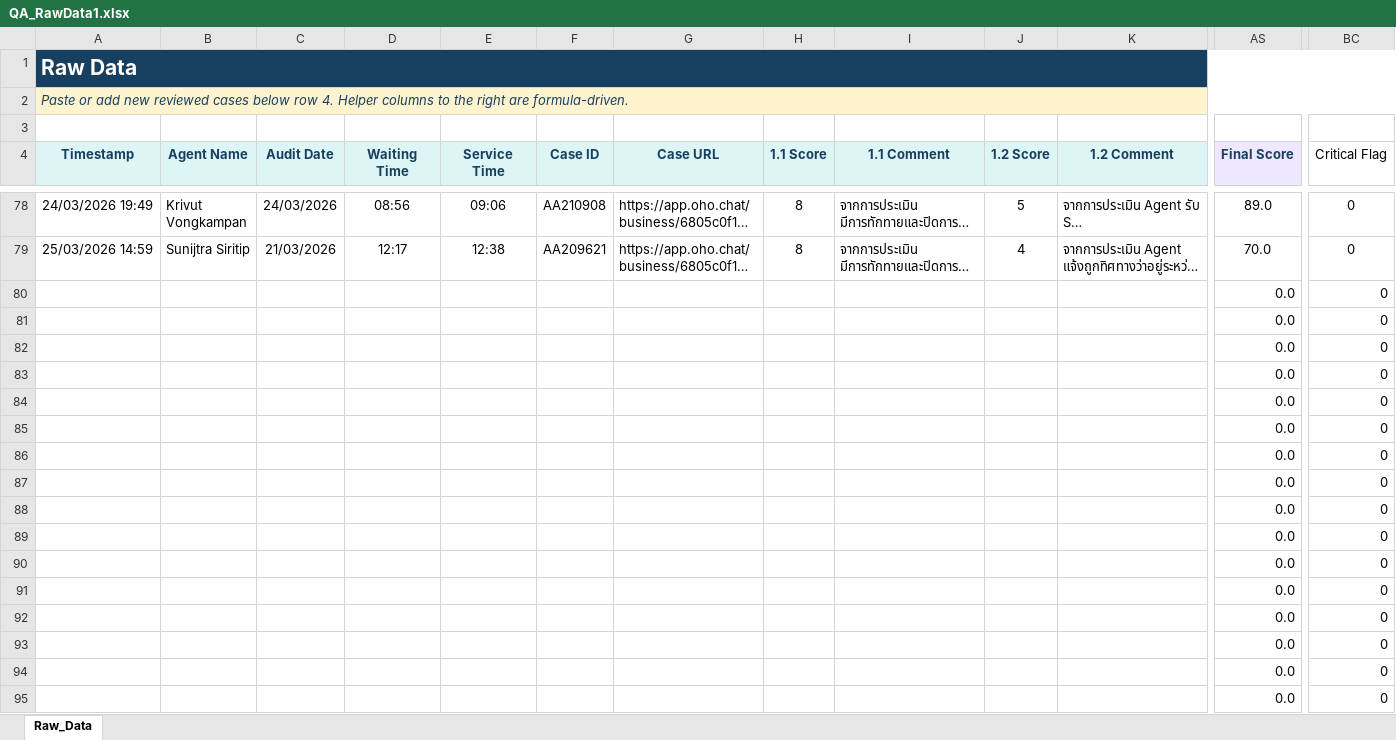
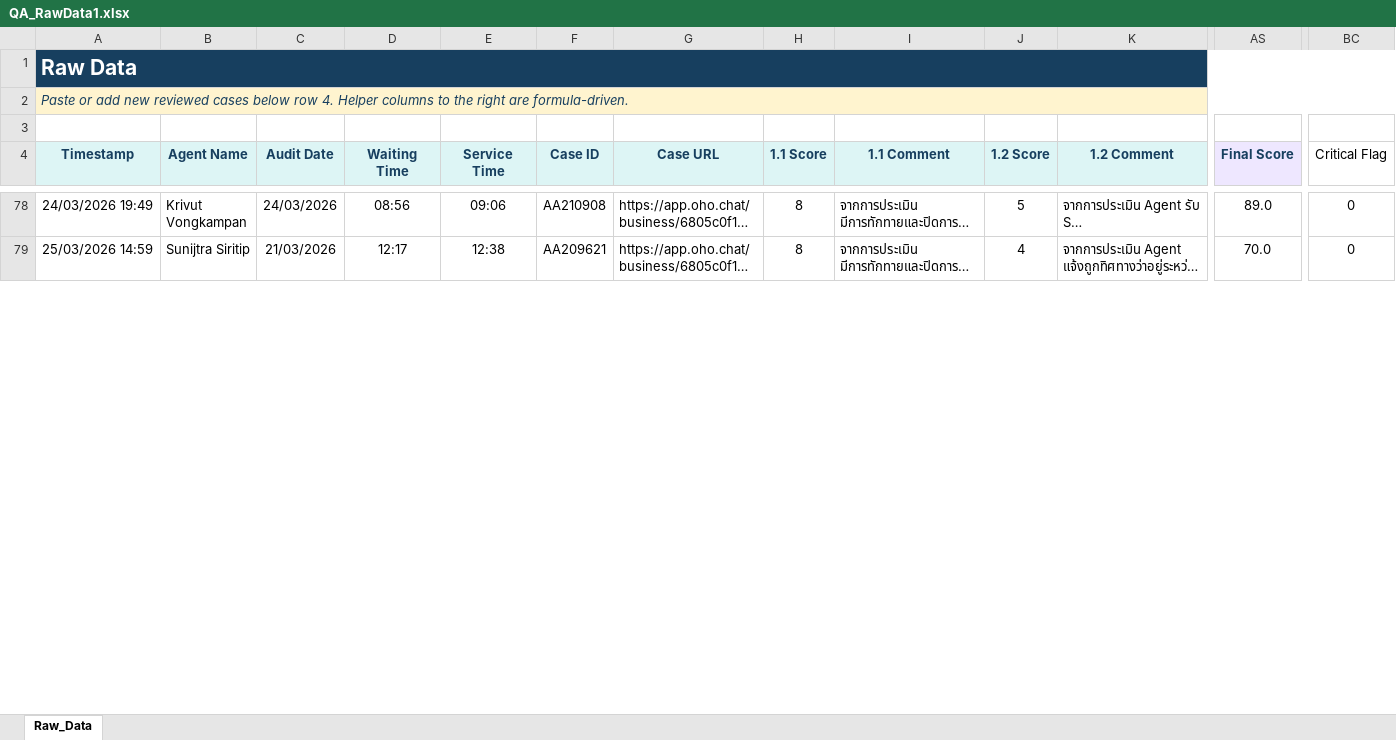
Before and after one commit to songpongo88-svg/qa-dashboard, an Excel workbook: public/QA_RawData1.xlsx, sheet Raw_Data, drawn as a sheet; only a part is shown, gaps mark what is left out; long unchanged cells end in …; values as stored, in another font and other column widths than the file's, no borders; removed rows and columns are numbered as before the commit, all else as after; rows hold the shown columns only; the diff covers the shown part only; the diff names each change by its address in the sheet, - before the commit and + after, or states it on an @@ line.

Commit message:
Add files via upload

```diff
--- a/public/QA_RawData1.xlsx (sheet Raw_Data)
+++ b/public/QA_RawData1.xlsx (sheet Raw_Data)
-row 80:  |  |  |  |  |  |  |  |  |  |  | 0.0 | 0
-row 81:  |  |  |  |  |  |  |  |  |  |  | 0.0 | 0
-row 82:  |  |  |  |  |  |  |  |  |  |  | 0.0 | 0
-row 83:  |  |  |  |  |  |  |  |  |  |  | 0.0 | 0
-row 84:  |  |  |  |  |  |  |  |  |  |  | 0.0 | 0
-row 85:  |  |  |  |  |  |  |  |  |  |  | 0.0 | 0
-row 86:  |  |  |  |  |  |  |  |  |  |  | 0.0 | 0
-row 87:  |  |  |  |  |  |  |  |  |  |  | 0.0 | 0
-row 88:  |  |  |  |  |  |  |  |  |  |  | 0.0 | 0
-row 89:  |  |  |  |  |  |  |  |  |  |  | 0.0 | 0
-row 90:  |  |  |  |  |  |  |  |  |  |  | 0.0 | 0
-row 91:  |  |  |  |  |  |  |  |  |  |  | 0.0 | 0
-row 92:  |  |  |  |  |  |  |  |  |  |  | 0.0 | 0
-row 93:  |  |  |  |  |  |  |  |  |  |  | 0.0 | 0
-row 94:  |  |  |  |  |  |  |  |  |  |  | 0.0 | 0
-row 95:  |  |  |  |  |  |  |  |  |  |  | 0.0 | 0
```
Also changed, not shown: 32 added rows and 16 removed rows elsewhere in this sheet.
